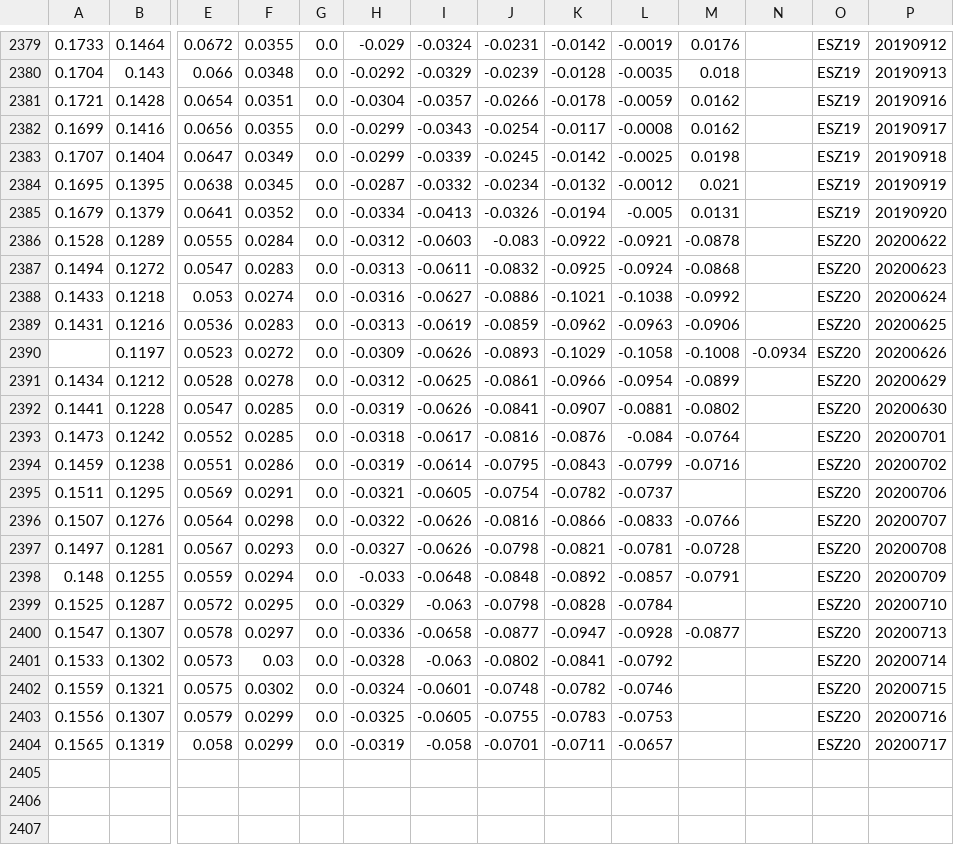
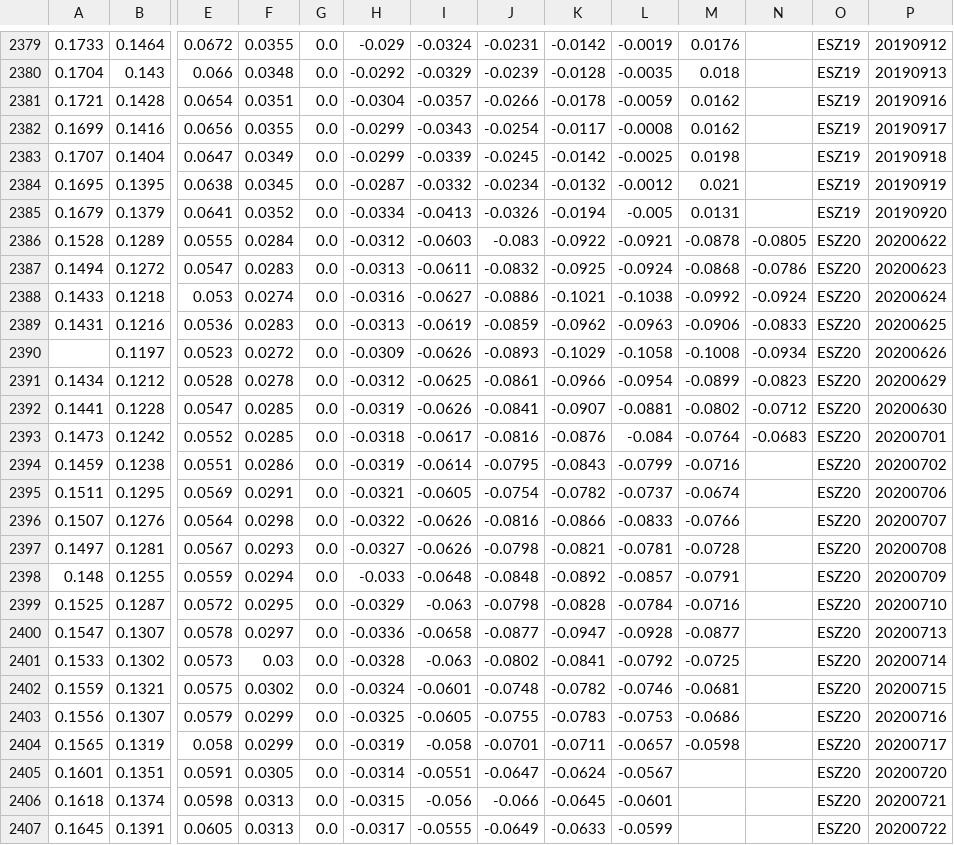
Before and after one commit to bgithub1/dashgrid, a CSV file: dashgrid/df_iv_skew_ES.csv, drawn as a sheet; only a part is shown, gaps mark what is left out; rows hold the shown columns only; the diff names each change by its address in the sheet, - before the commit and + after, or states it on an @@ line.

```diff
--- a/dashgrid/df_iv_skew_ES.csv
+++ b/dashgrid/df_iv_skew_ES.csv
-N2386: (empty)
+N2386: -0.0805
-N2387: (empty)
+N2387: -0.0786
-N2388: (empty)
+N2388: -0.0924
-N2389: (empty)
+N2389: -0.0833
-N2391: (empty)
+N2391: -0.0823
-N2392: (empty)
+N2392: -0.0712
-N2393: (empty)
+N2393: -0.0683
-M2395: (empty)
+M2395: -0.0674
-M2399: (empty)
+M2399: -0.0716
-M2401: (empty)
+M2401: -0.0725
-M2402: (empty)
+M2402: -0.0681
-M2403: (empty)
+M2403: -0.0686
-M2404: (empty)
+M2404: -0.0598
+row 2405: 0.1601 | 0.1351 | 0.0591 | 0.0305 | 0.0 | -0.0314 | -0.0551 | -0.0647 | -0.0624 | -0.0567 |  |  | ESZ20 | 20200720
+row 2406: 0.1618 | 0.1374 | 0.0598 | 0.0313 | 0.0 | -0.0315 | -0.056 | -0.066 | -0.0645 | -0.0601 |  |  | ESZ20 | 20200721
+row 2407: 0.1645 | 0.1391 | 0.0605 | 0.0313 | 0.0 | -0.0317 | -0.0555 | -0.0649 | -0.0633 | -0.0599 |  |  | ESZ20 | 20200722
```
Also changed, not shown: dashgrid/df_cash_futures_CB.csv, dashgrid/df_cash_futures_ES.csv, 9 other files.
